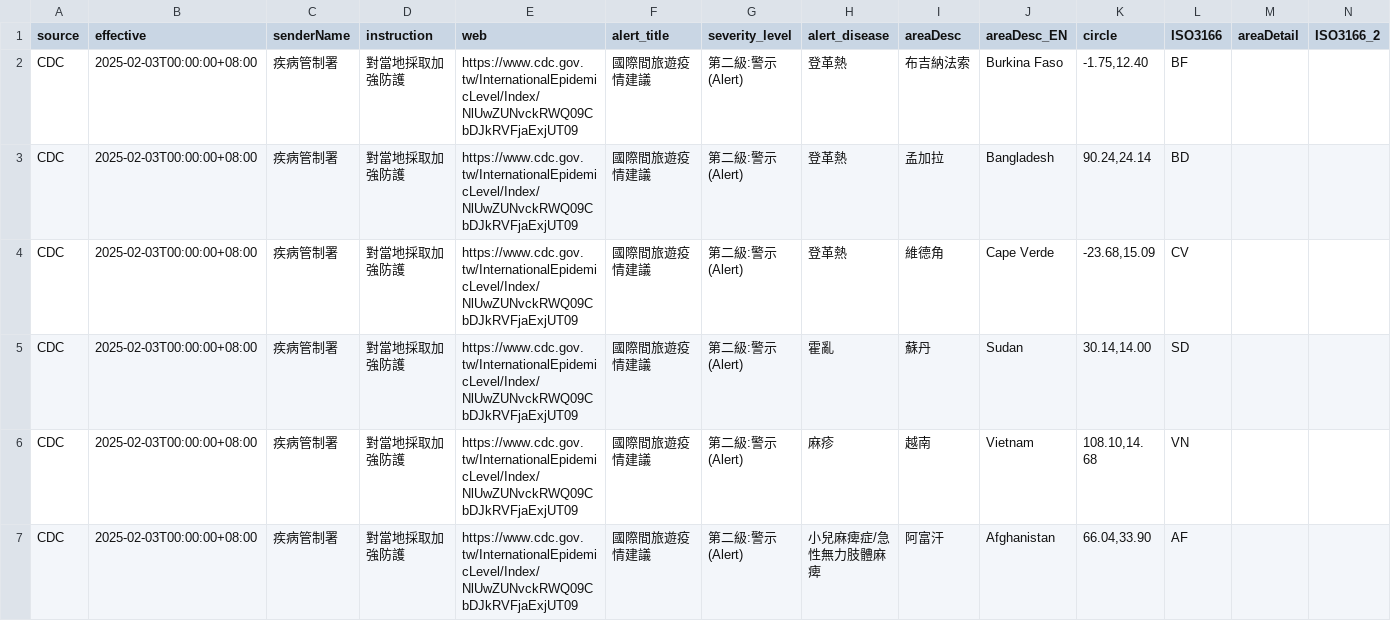
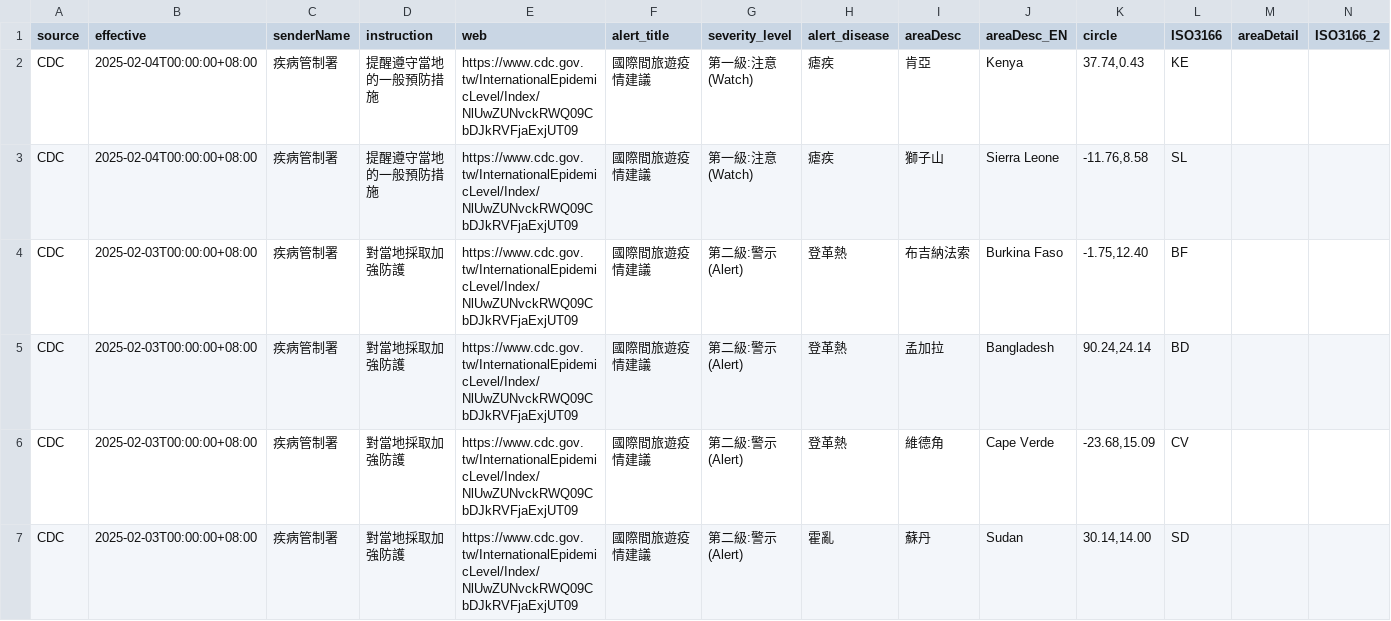
Before and after one commit to doggy8088/cdc-data, a CSV file: data/國際旅遊疫情建議等級表/國際旅遊疫情建議等級表.csv, drawn as a sheet; only a part is shown; the shorter side is filled out with more unchanged rows; the diff names each change by its address in the sheet, - before the commit and + after, or states it on an @@ line.

Commit message:
Dataset updated
Changed files:
README.md
data/國際旅遊疫情建議等級表/國際旅遊疫情建議等級表.csv
data/登革熱病媒蚊調查資料/登革熱病媒蚊調查資料 - 全國_part1.csv
data/登革熱病媒蚊調查資料/登革熱病媒蚊調查資料 - 全國_part2.csv
data/登革熱病媒蚊調查資料/登革熱病媒蚊調查資料 - 全國_part3.csv
data/登革熱病媒蚊調查資料/登革熱病媒蚊調查資料 - 台南市.csv
data/登革熱病媒蚊調查資料/登革熱病媒蚊調查資料 - 屏東縣.csv
data/登革熱病媒蚊調查資料/登革熱病媒蚊調查資料 - 高雄市.csv
data/近12個月登革熱病媒蚊調查資料/近12個月登革熱病媒蚊調查資料 - 全國.csv
data/近12個月登革熱病媒蚊調查資料/近12個月登革熱病媒蚊調查資料 - 台南市.csv
data/近12個月登革熱病媒蚊調查資料/近12個月登革熱病媒蚊調查資料 - 屏東縣.csv
data/近12個月登革熱病媒蚊調查資料/近12個月登革熱病媒蚊調查資料 - 高雄市.csv

```diff
--- a/data/國際旅遊疫情建議等級表/國際旅遊疫情建議等級表.csv
+++ b/data/國際旅遊疫情建議等級表/國際旅遊疫情建議等級表.csv
+row 2: CDC | 2025-02-04T00:00:00+08:00 | 疾病管制署 | 提醒遵守當地的一般預防措施 | https://www.cdc.gov.tw/InternationalEpidemicLevel/Index/NlUwZUNvckRWQ09CbDJkRVFjaExjUT09 | 國際間旅遊疫情建議 | 第一級:注意(Watch) | 瘧疾 | 肯亞 | Kenya | 37.74,0.43 | KE
+row 3: CDC | 2025-02-04T00:00:00+08:00 | 疾病管制署 | 提醒遵守當地的一般預防措施 | https://www.cdc.gov.tw/InternationalEpidemicLevel/Index/NlUwZUNvckRWQ09CbDJkRVFjaExjUT09 | 國際間旅遊疫情建議 | 第一級:注意(Watch) | 瘧疾 | 獅子山 | Sierra Leone | -11.76,8.58 | SL
```
Also changed, not shown: data/近12個月登革熱病媒蚊調查資料/近12個月登革熱病媒蚊調查資料 - 屏東縣.csv, data/近12個月登革熱病媒蚊調查資料/近12個月登革熱病媒蚊調查資料 - 高雄市.csv, 2 other files.
